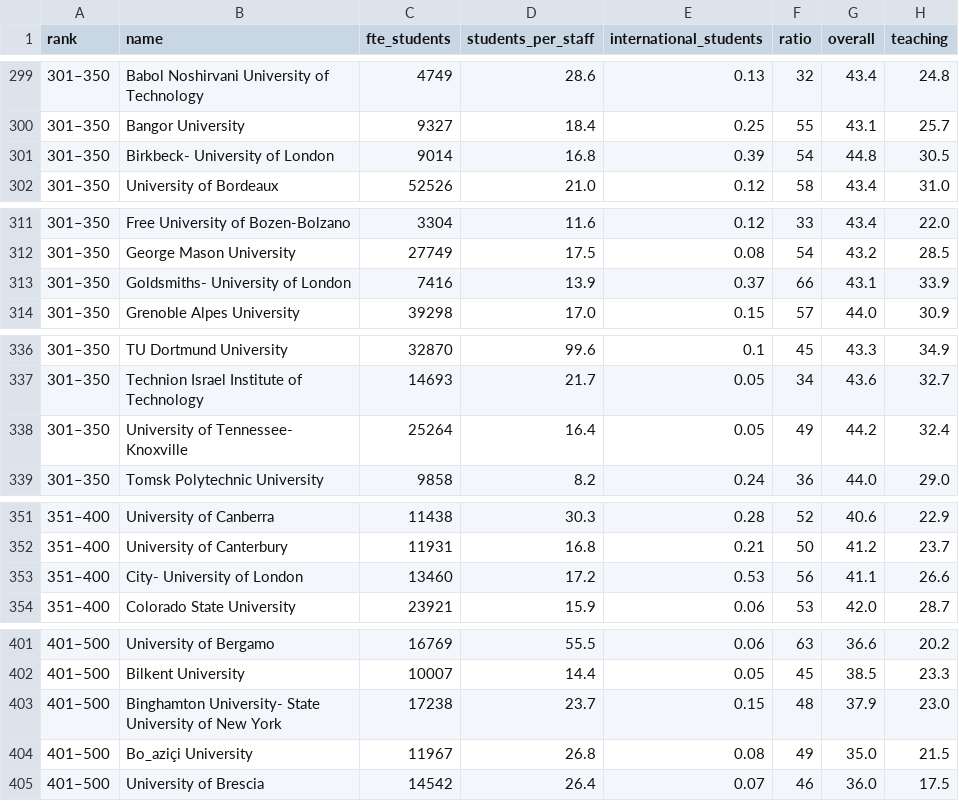
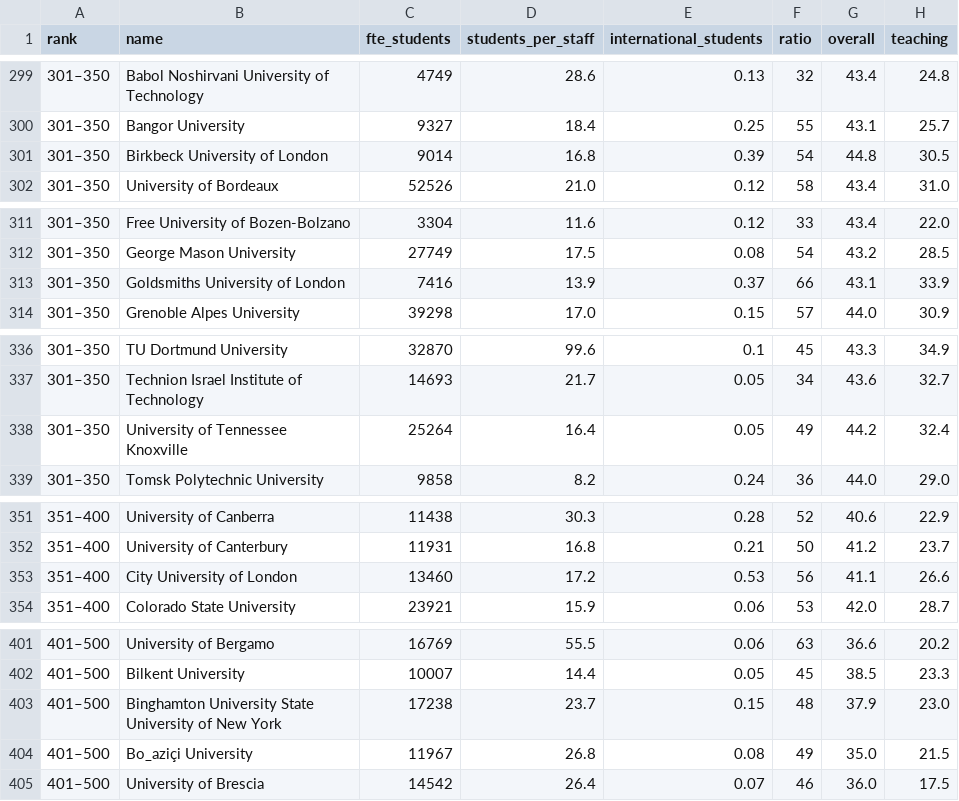
Before and after one commit to GuillyK/University-world-ranking-group-4, a CSV file: DATA/ranking_with_country_2018.csv, drawn as a sheet; only a part is shown, gaps mark what is left out; the diff covers the shown part only; the diff names each change by its address in the sheet, - before the commit and + after, or states it on an @@ line.

```diff
--- a/DATA/ranking_with_country_2018.csv
+++ b/DATA/ranking_with_country_2018.csv
-B301 (name): Birkbeck- University of London
+B301 (name): Birkbeck University of London
-B313 (name): Goldsmiths- University of London
+B313 (name): Goldsmiths University of London
-B338 (name): University of Tennessee- Knoxville
+B338 (name): University of Tennessee Knoxville
-B353 (name): City- University of London
+B353 (name): City University of London
-B403 (name): Binghamton University- State University…
+B403 (name): Binghamton University State University…
```
Also changed, not shown: 29 edited cells elsewhere in this file.
